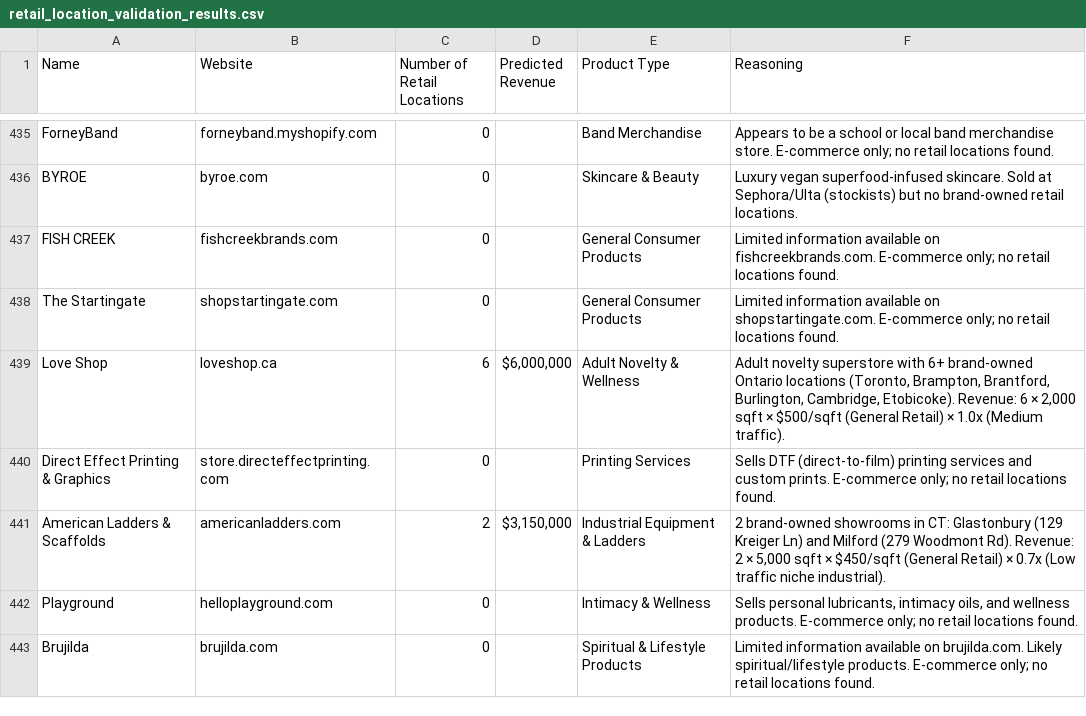
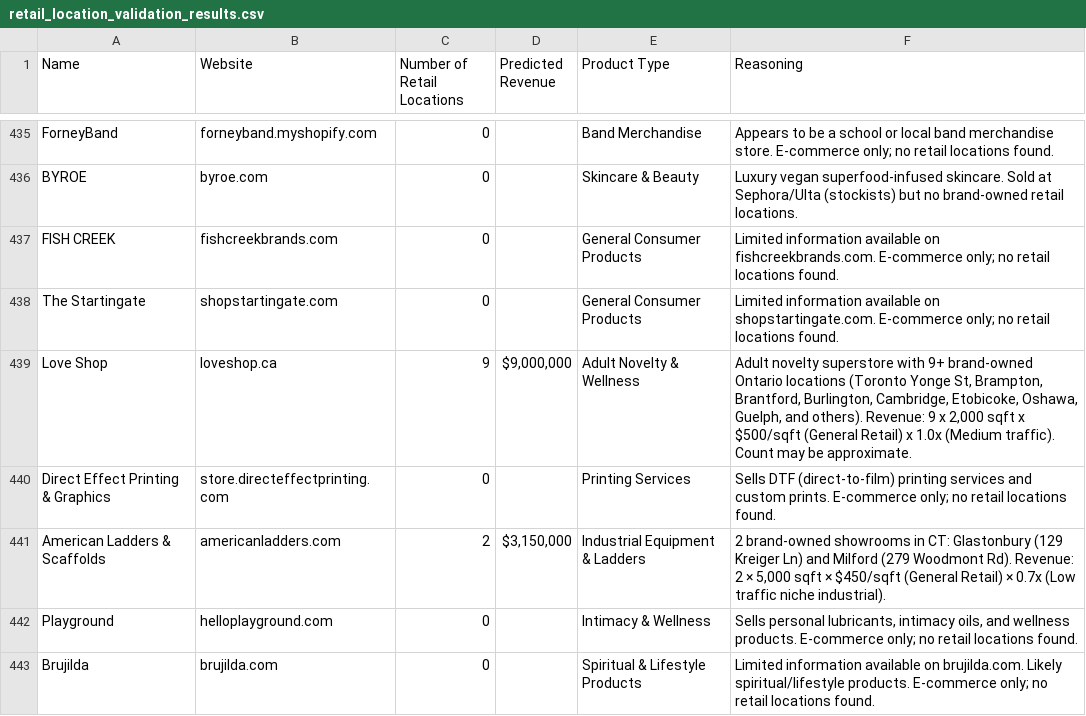
Before and after one commit to johnadams-1744/retail-scraping-v5, a CSV file: retail_location_validation_results.csv, drawn as a sheet; only a part is shown, gaps mark what is left out; the diff covers the shown part only.

```diff
--- a/retail_location_validation_results.csv
+++ b/retail_location_validation_results.csv
@@ -438,3 +438,3 @@ FISH CREEK,fishcreekbrands.com,0,,General Consumer Products,Limited information
 The Startingate,shopstartingate.com,0,,General Consumer Products,Limited information available on shopstartingate.com. E-commerce only; no retail locations found.
-Love Shop,loveshop.ca,6,"$6,000,000",Adult Novelty & Wellness,"Adult novelty superstore with 6+ brand-owned Ontario locations (Toronto, Brampton, Brantford, Burlington, Cambridge, Etobicoke). Revenue: 6 × 2,000 sqft × $500/sqft (General Retail) × 1.0x (Medium traffic)."
+Love Shop,loveshop.ca,9,"$9,000,000",Adult Novelty & Wellness,"Adult novelty superstore with 9+ brand-owned Ontario locations (Toronto Yonge St, Brampton, Brantford, Burlington, Cambridge, Etobicoke, Oshawa, Guelph, and others). Revenue: 9 x 2,000 sqft x $500/sqft (General Retail) x 1.0x (Medium traffic). Count may be approximate."
 Direct Effect Printing & Graphics,store.directeffectprinting.com,0,,Printing Services,Sells DTF (direct-to-film) printing services and custom prints. E-commerce only; no retail locations found.
```
Also changed, not shown: 38 edited cells elsewhere in this file.
